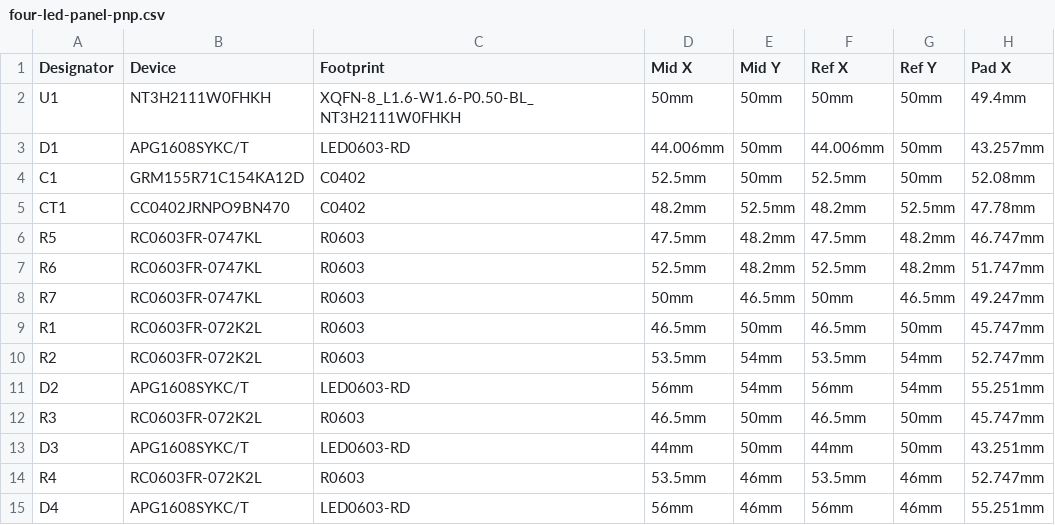
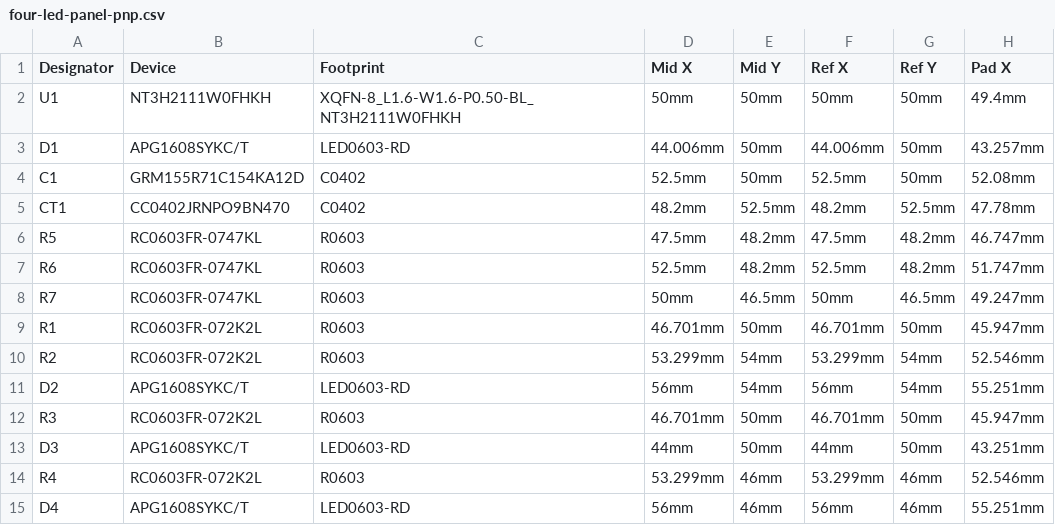
Before and after one commit to Minkelxy/Zodiac_Light, a CSV file: hardware/nfc-talisman/manufacturing/draft/four-led-panel-pnp.csv, drawn as a sheet; only a part is shown; the diff names each change by its address in the sheet, - before the commit and + after, or states it on an @@ line.

```diff
--- a/hardware/nfc-talisman/manufacturing/draft/four-led-panel-pnp.csv
+++ b/hardware/nfc-talisman/manufacturing/draft/four-led-panel-pnp.csv
-D9 (Mid X): 46.5mm
+D9 (Mid X): 46.701mm
-F9 (Ref X): 46.5mm
+F9 (Ref X): 46.701mm
-H9 (Pad X): 45.747mm
+H9 (Pad X): 45.947mm
-D10 (Mid X): 53.5mm
+D10 (Mid X): 53.299mm
-F10 (Ref X): 53.5mm
+F10 (Ref X): 53.299mm
-H10 (Pad X): 52.747mm
+H10 (Pad X): 52.546mm
-D12 (Mid X): 46.5mm
+D12 (Mid X): 46.701mm
-F12 (Ref X): 46.5mm
+F12 (Ref X): 46.701mm
-H12 (Pad X): 45.747mm
+H12 (Pad X): 45.947mm
-D14 (Mid X): 53.5mm
+D14 (Mid X): 53.299mm
-F14 (Ref X): 53.5mm
+F14 (Ref X): 53.299mm
-H14 (Pad X): 52.747mm
+H14 (Pad X): 52.546mm
```
Also changed, not shown: hardware/nfc-talisman/manufacturing/draft/nfc-talisman-panel-pnp-all.csv, hardware/nfc-talisman/manufacturing/draft/two-led-panel-pnp.csv, 47 other files.
